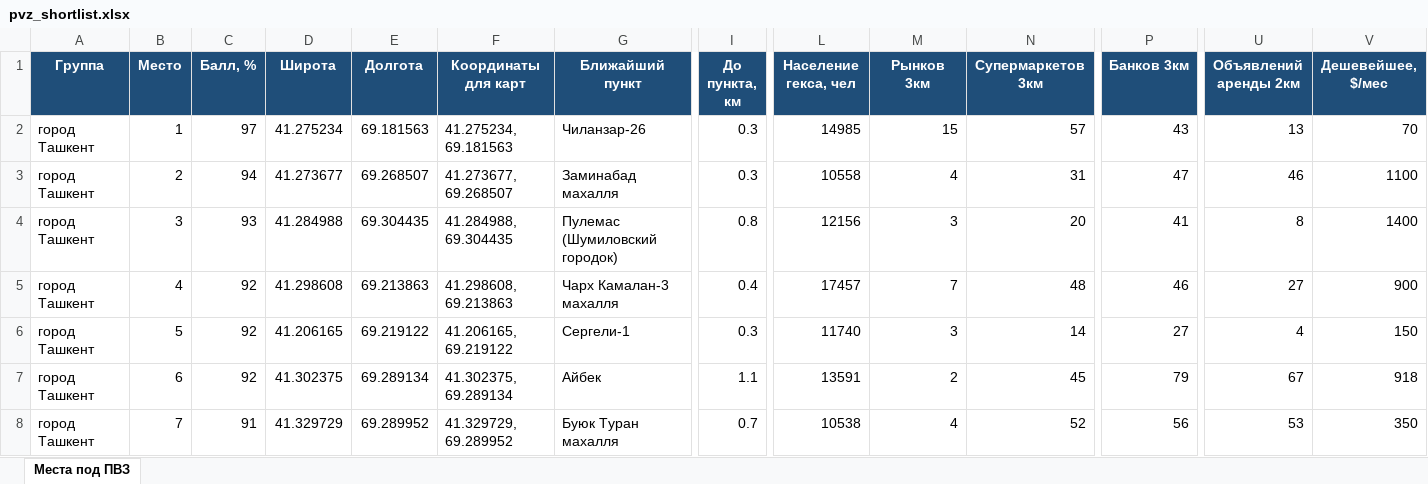
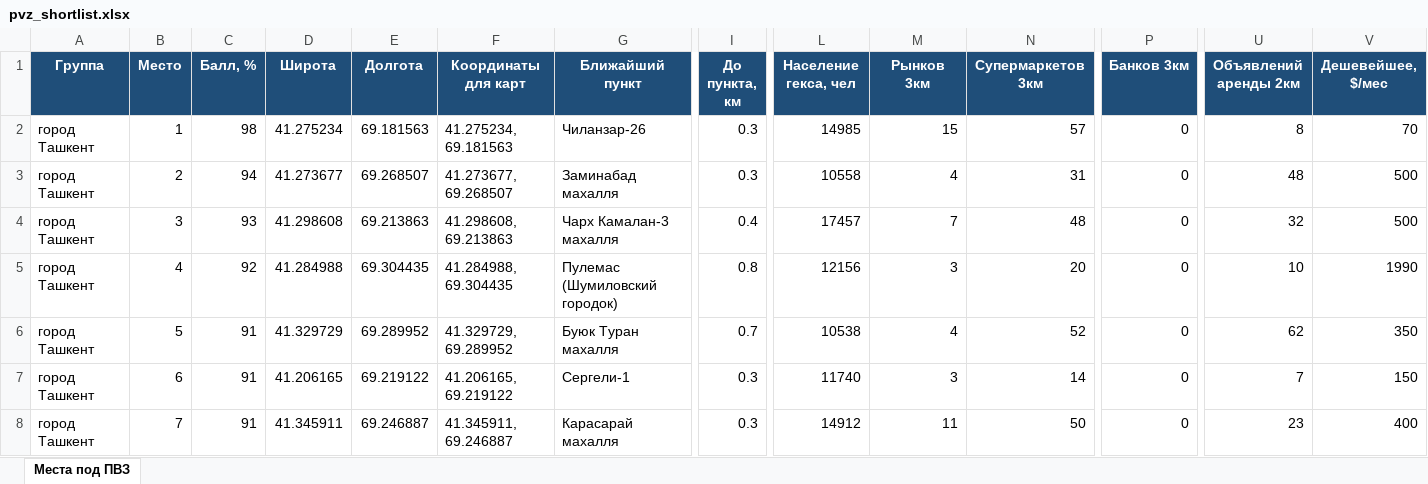
Before and after one commit to ivankorotaev777/map-, an Excel workbook: data/pvz_shortlist.xlsx, sheet Места под ПВЗ, drawn as a sheet; only a part is shown, gaps mark what is left out; values as stored, in another font and other column widths than the file's, no borders; removed rows and columns are numbered as before the commit, all else as after; rows hold the shown columns only; the diff covers the shown part only; the diff names each change by its address in the sheet, - before the commit and + after, or states it on an @@ line.

```diff
--- a/data/pvz_shortlist.xlsx (sheet Места под ПВЗ)
+++ b/data/pvz_shortlist.xlsx (sheet Места под ПВЗ)
-C2 (Балл, %): 97
+C2 (Балл, %): 98
-P2 (Банков 3км): 43
+P2 (Банков 3км): 0
-U2 (Объявлений аренды 2км): 13
+U2 (Объявлений аренды 2км): 8
-P3 (Банков 3км): 47
+P3 (Банков 3км): 0
-U3 (Объявлений аренды 2км): 46
+U3 (Объявлений аренды 2км): 48
-V3 (Дешевейшее, $/мес): 1100
+V3 (Дешевейшее, $/мес): 500
-row 4: город Ташкент | 3 | 93 | 41.284988 | 69.304435 | 41.284988, 69.304435 | Пулемас (Шумиловский городок) | 0.8 | 12156 | 3 | 20 | 41 | 8 | 1400
-B4 (Место): 4
+B4 (Место): 3
-C4 (Балл, %): 92
+C4 (Балл, %): 93
-P4 (Банков 3км): 46
+P4 (Банков 3км): 0
-U4 (Объявлений аренды 2км): 27
+U4 (Объявлений аренды 2км): 32
-V4 (Дешевейшее, $/мес): 900
+V4 (Дешевейшее, $/мес): 500
-row 6: город Ташкент | 5 | 92 | 41.206165 | 69.219122 | 41.206165, 69.219122 | Сергели-1 | 0.3 | 11740 | 3 | 14 | 27 | 4 | 150
-B5 (Место): 6
+B5 (Место): 4
-D5 (Широта): 41.302375
+D5 (Широта): 41.284988
-E5 (Долгота): 69.289134
+E5 (Долгота): 69.304435
-F5 (Координаты для карт): 41.302375, 69.289134
+F5 (Координаты для карт): 41.284988, 69.304435
-G5 (Ближайший пункт): Айбек
+G5 (Ближайший пункт): Пулемас (Шумиловский городок)
-I5 (До пункта, км): 1.1
+I5 (До пункта, км): 0.8
-L5 (Население гекса, чел): 13591
+L5 (Население гекса, чел): 12156
-M5 (Рынков 3км): 2
+M5 (Рынков 3км): 3
-N5 (Супермаркетов 3км): 45
+N5 (Супермаркетов 3км): 20
-P5 (Банков 3км): 79
+P5 (Банков 3км): 0
-U5 (Объявлений аренды 2км): 67
+U5 (Объявлений аренды 2км): 10
-V5 (Дешевейшее, $/мес): 918
+V5 (Дешевейшее, $/мес): 1990
-B6 (Место): 7
+B6 (Место): 5
-P6 (Банков 3км): 56
+P6 (Банков 3км): 0
-U6 (Объявлений аренды 2км): 53
+U6 (Объявлений аренды 2км): 62
+row 7: город Ташкент | 6 | 91 | 41.206165 | 69.219122 | 41.206165, 69.219122 | Сергели-1 | 0.3 | 11740 | 3 | 14 | 0 | 7 | 150
+row 8: город Ташкент | 7 | 91 | 41.345911 | 69.246887 | 41.345911, 69.246887 | Карасарай махалля | 0.3 | 14912 | 11 | 50 | 0 | 23 | 400
```
Also changed, not shown: 17 added rows, 17 removed rows and 261 edited cells elsewhere in this sheet, data/competitor_gaps.xlsx, data/zhk_registry.xlsx, 4 other files.
